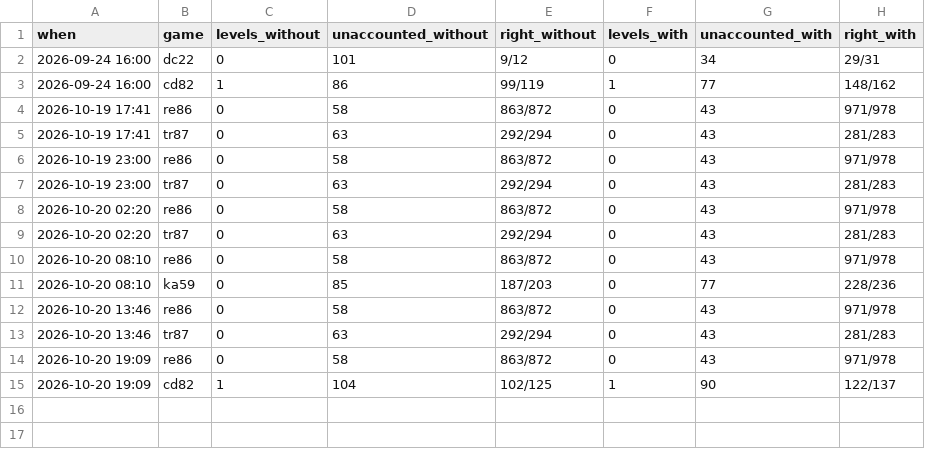
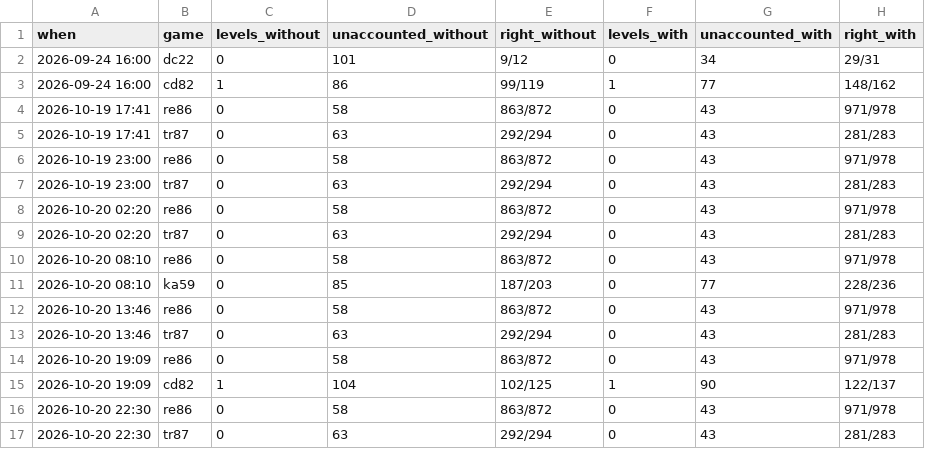
Before and after one commit to pra-ji-moh/ciall, a TSV file: child/practice.tsv, drawn as a sheet.

```diff
--- a/child/practice.tsv
+++ b/child/practice.tsv
@@ -15 +15,3 @@ when	game	levels_without	unaccounted_without	right_without	levels_with	unaccount
 2026-10-20 19:09	cd82	1	104	102/125	1	90	122/137
+2026-10-20 22:30	re86	0	58	863/872	0	43	971/978
+2026-10-20 22:30	tr87	0	63	292/294	0	43	281/283
```
Also changed, not shown: child/archive.tsv, child/library/claims.tsv, 14 other files.
